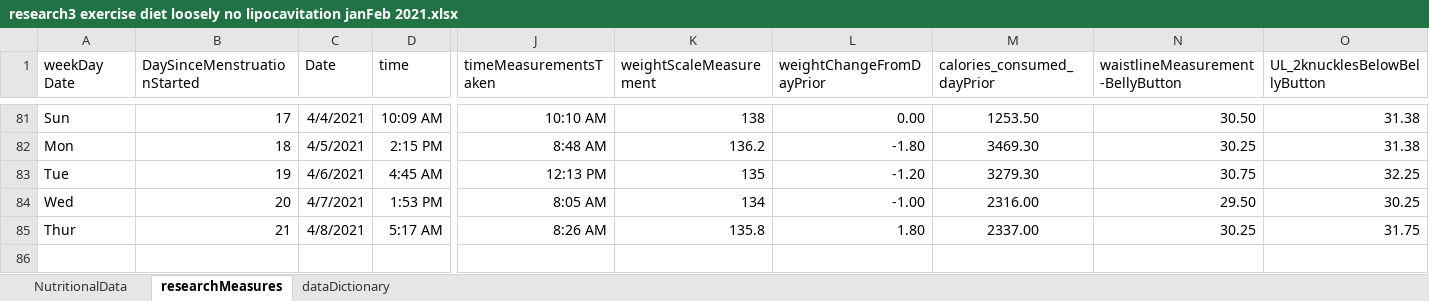
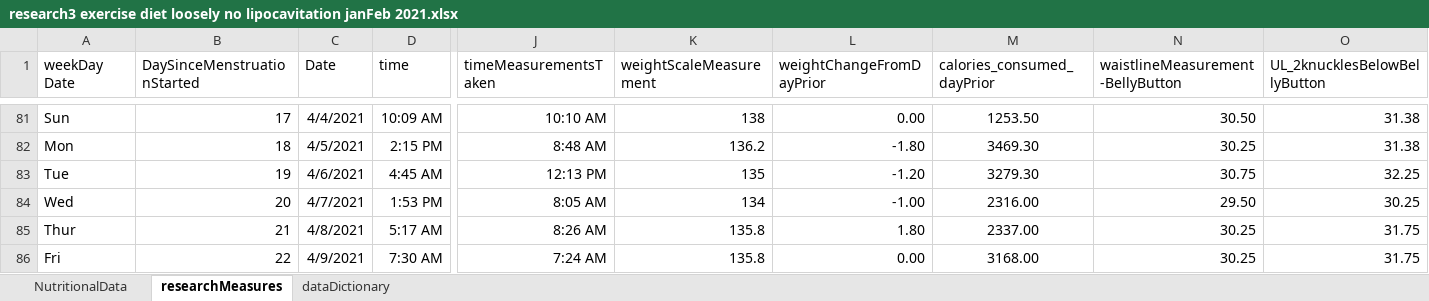
Before and after one commit to JanJanJan2018/lipocavitation-dieting-exercise-21-day-research, an Excel workbook: research3 exercise diet loosely no lipocavitation janFeb 2021.xlsx, sheet researchMeasures, drawn as a sheet; only a part is shown, gaps mark what is left out; values as stored, in another font and other column widths than the file's, no borders; 1 other sheet too large or unreadable and not compared; rows hold the shown columns only; the diff names each change by its address in the sheet, - before the commit and + after, or states it on an @@ line.

Commit message:
Add files via upload

```diff
--- a/research3 exercise diet loosely no lipocavitation janFeb 2021.xlsx (sheet researchMeasures)
+++ b/research3 exercise diet loosely no lipocavitation janFeb 2021.xlsx (sheet researchMeasures)
+row 86: Fri | 22 | 4/9/2021 | 7:30 AM | 7:24 AM | 135.8 | 0.00 | 3168.00 | 30.25 | 31.75
```
